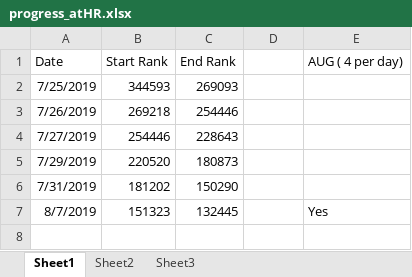
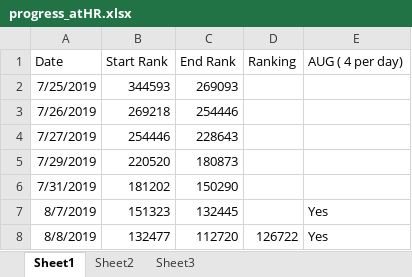
Before and after one commit to soumya27/CodingPractice, an Excel workbook: progress_atHR.xlsx, sheet Sheet1, drawn as a sheet; values as stored, in another font and other column widths than the file's, no borders; the diff names each change by its address in the sheet, - before the commit and + after, or states it on an @@ line.

```diff
--- a/progress_atHR.xlsx (sheet Sheet1)
+++ b/progress_atHR.xlsx (sheet Sheet1)
-D1: (empty)
+D1: Ranking
+row 8: 8/8/2019 | 132477 | 112720 | 126722 | Yes
```
Also changed, not shown: sheet Sheet3, 4 other files.
